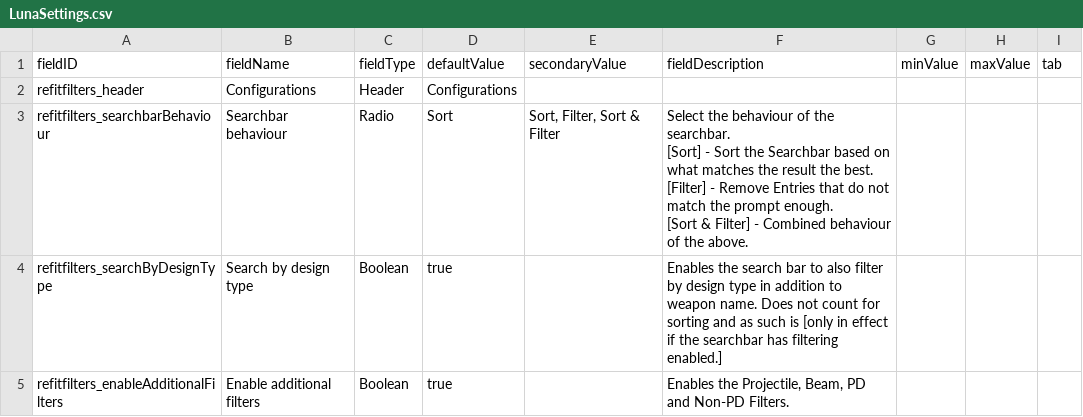
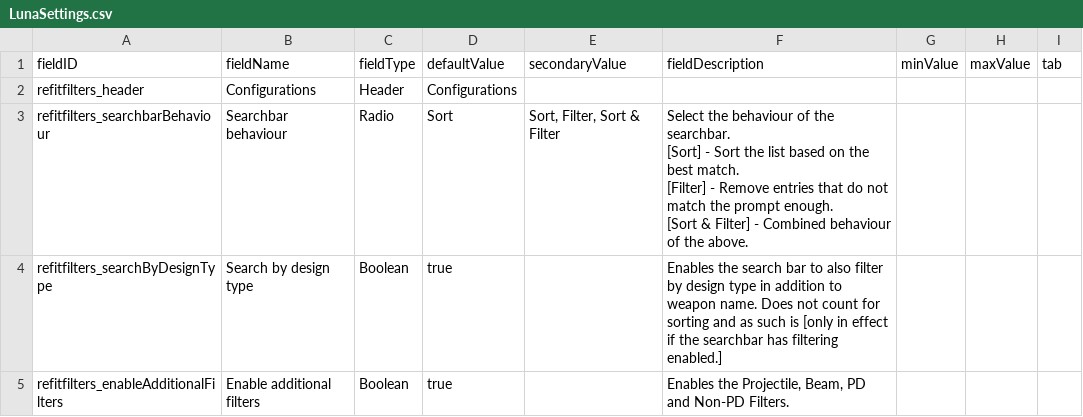
Before and after one commit to Starficz/RefitFilters, a CSV file: data/config/LunaSettings.csv, drawn as a sheet.

```diff
--- a/data/config/LunaSettings.csv
+++ b/data/config/LunaSettings.csv
@@ -2,8 +2,8 @@ fieldID,fieldName,fieldType,defaultValue,secondaryValue,fieldDescription,minValu
 refitfilters_header,Configurations,Header,Configurations,,,,,
-refitfilters_searchbarBehaviour,Searchbar behaviour,Radio,Sort,"Sort, Filter, Sort & Filter","Select the behaviour of the searchbar.
-
-
-[Sort] - Sort the Searchbar based on what matches the result the best.
-[Filter] - Remove Entries that do not match the prompt enough.
-[Sort & Filter] - Combined behaviour of the above.",,,
+refitfilters_searchbarBehaviour,Searchbar behaviour,Radio,Sort,"Sort, Filter, Sort & Filter","Select the behaviour of the searchbar.
+
+
+[Sort] - Sort the list based on the best match.
+[Filter] - Remove entries that do not match the prompt enough.
+[Sort & Filter] - Combined behaviour of the above.",,,
 refitfilters_searchByDesignType,Search by design type,Boolean,true,,Enables the search bar to also filter by design type in addition to weapon name. Does not count for sorting and as such is [only in effect if the searchbar has filtering enabled.],,,
```
Also changed, not shown: 2 other files.
